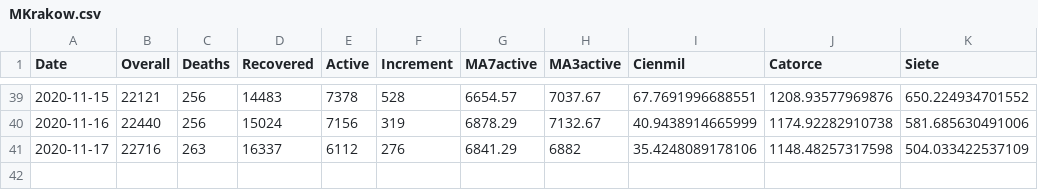
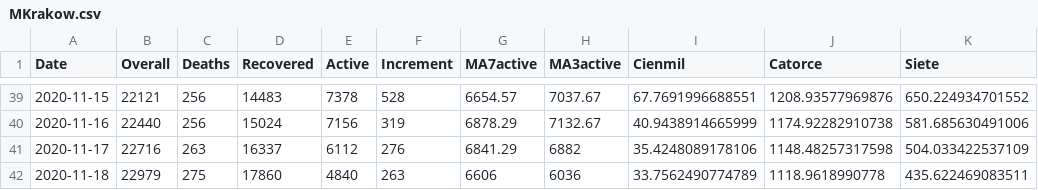
Before and after one commit to peelbox/KrakowCovid, a CSV file: data/MKrakow.csv, drawn as a sheet; only a part is shown, gaps mark what is left out; the diff names each change by its address in the sheet, - before the commit and + after, or states it on an @@ line.

```diff
--- a/data/MKrakow.csv
+++ b/data/MKrakow.csv
+row 42: 2020-11-18 | 22979 | 275 | 17860 | 4840 | 263 | 6606 | 6036 | 33.7562490774789 | 1118.9618990778 | 435.622469083511
```
Also changed, not shown: data/krakow.csv, 6 other files.
